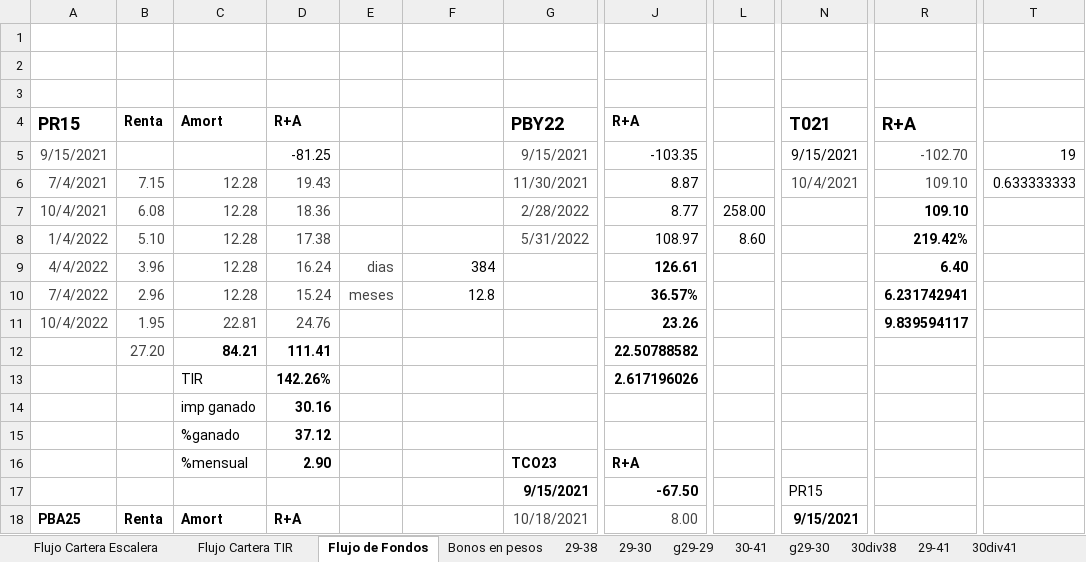
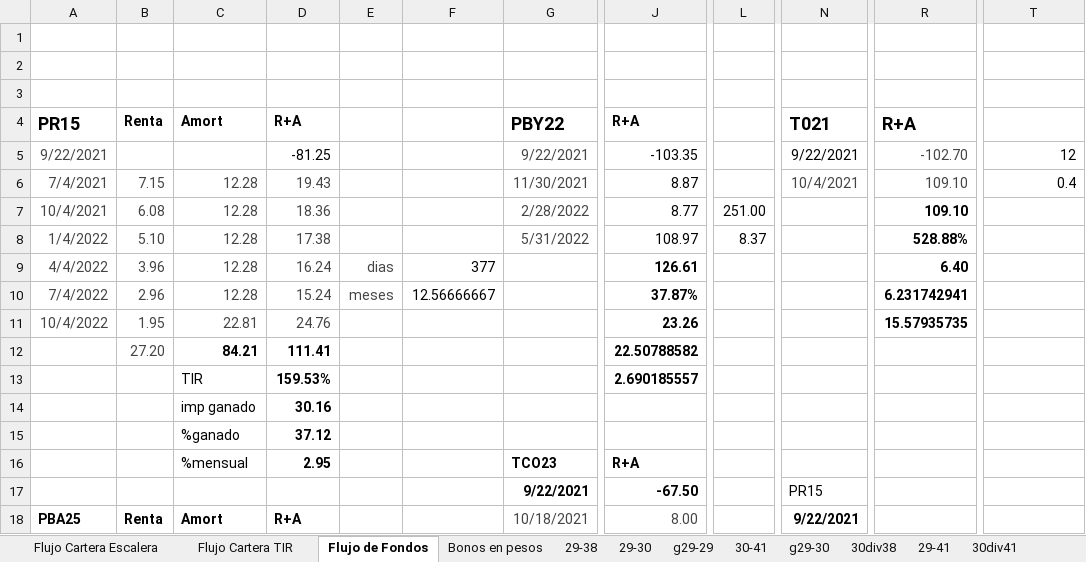
Before and after one commit to alferrelli/Excel-Bonos, an Excel workbook: Bonos en pesos.xlsx, sheet Flujo de Fondos, drawn as a sheet; only a part is shown, gaps mark what is left out; values as stored, in another font and other column widths than the file's, no borders; the diff covers the shown part only; the diff names each change by its address in the sheet, - before the commit and + after, or states it on an @@ line.

```diff
--- a/Bonos en pesos.xlsx (sheet Flujo de Fondos)
+++ b/Bonos en pesos.xlsx (sheet Flujo de Fondos)
-A5: 9/15/2021
+A5: 9/22/2021
-G5: 9/15/2021
+G5: 9/22/2021
-N5: 9/15/2021
+N5: 9/22/2021
-T5: 19
+T5: 12
-T6: 0.633333333
+T6: 0.4
-L7: 258.00
+L7: 251.00
-L8: 8.60
+L8: 8.37
-R8: 219.42%
+R8: 528.88%
-F9: 384
+F9: 377
-F10: 12.8
+F10: 12.56666667
-J10: 36.57%
+J10: 37.87%
-R11: 9.839594117
+R11: 15.57935735
-D13: 142.26%
+D13: 159.53%
-J13: 2.617196026
+J13: 2.690185557
-D16: 2.90
+D16: 2.95
-G17: 9/15/2021
+G17: 9/22/2021
-N18: 9/15/2021
+N18: 9/22/2021
```
Also changed, not shown: 14 edited cells elsewhere in this sheet.
